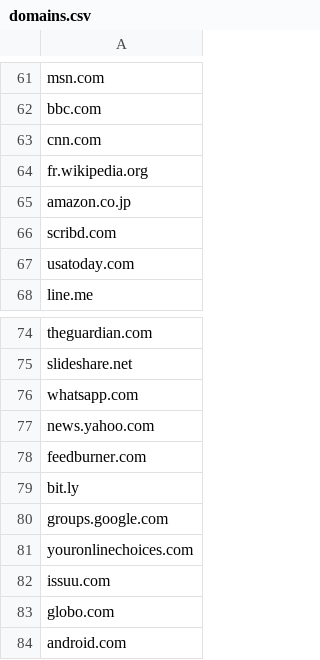
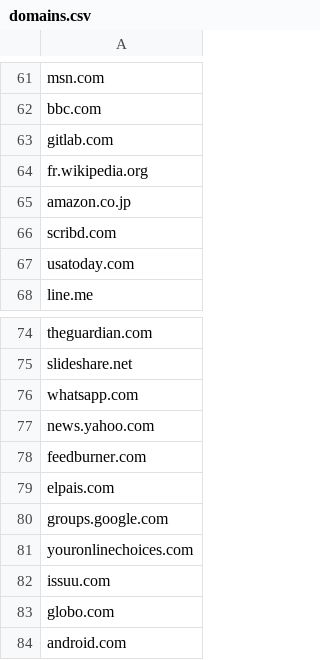
Before and after one commit to pauloesb/bluecoding-challenge, a CSV file: db/domains.csv, drawn as a sheet; only a part is shown, gaps mark what is left out.

Commit message:
Updating domains

```diff
--- a/db/domains.csv
+++ b/db/domains.csv
@@ -62,3 +62,3 @@ msn.com
 bbc.com
-cnn.com
+gitlab.com
 fr.wikipedia.org
@@ -78,3 +78,3 @@ news.yahoo.com
 feedburner.com
-bit.ly
+elpais.com
 groups.google.com
```
